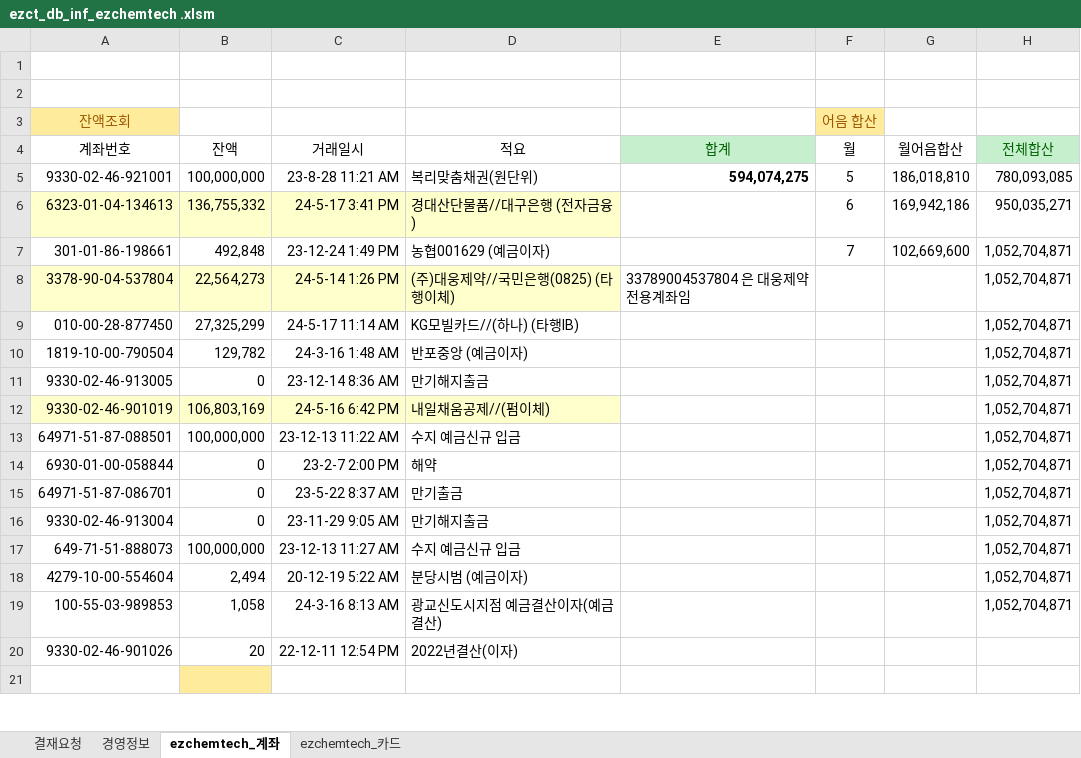
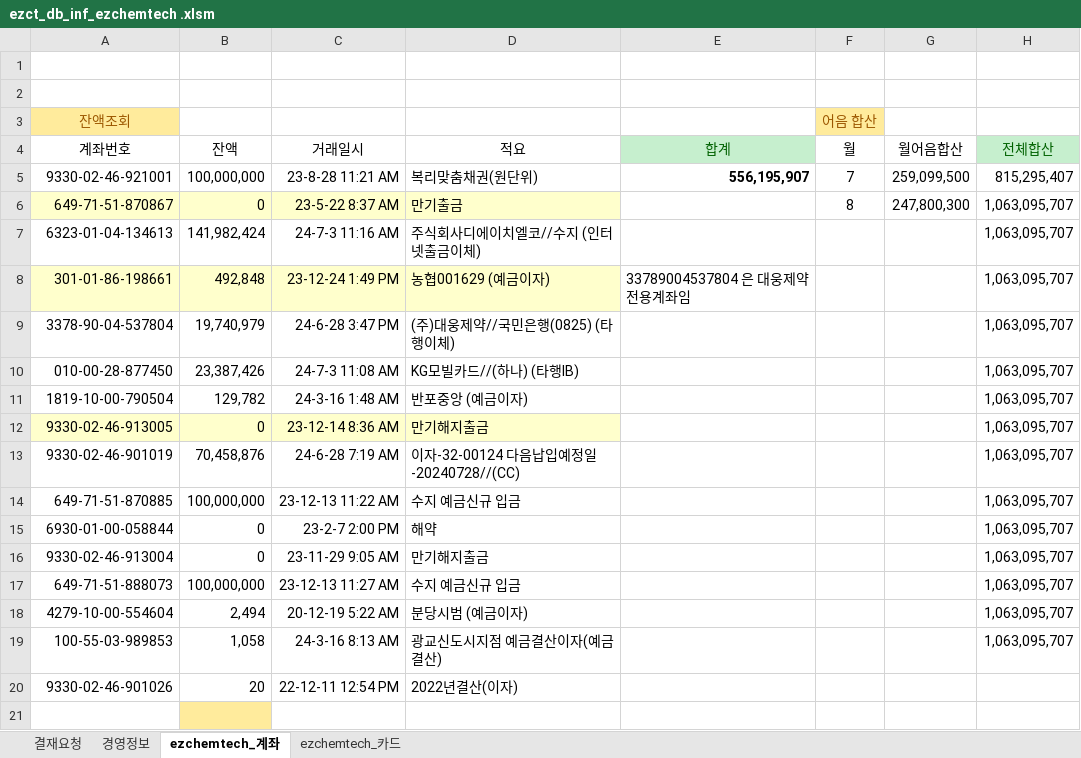
Before and after one commit to starshorse/20200228start, an Excel workbook: xls_node/E01/ezct_db_inf_ezchemtech .xlsm, sheet ezchemtech_계좌, drawn as a sheet; only a part is shown; values as stored, in another font and other column widths than the file's, no borders; charts and pictures and table styles not drawn; removed rows and columns are numbered as before the commit, all else as after; the diff covers the shown part only; the diff names each change by its address in the sheet, - before the commit and + after, or states it on an @@ line.

```diff
--- a/xls_node/E01/ezct_db_inf_ezchemtech .xlsm (sheet ezchemtech_계좌)
+++ b/xls_node/E01/ezct_db_inf_ezchemtech .xlsm (sheet ezchemtech_계좌)
-E5 (합계): 594,074,275
+E5 (합계): 556,195,907
-F5 (월): 5
+F5 (월): 7
-G5 (월어음합산): 186,018,810
+G5 (월어음합산): 259,099,500
-H5 (전체합산): 780,093,085
+H5 (전체합산): 815,295,407
+row 6: 649-71-51-870867 | 0 | 23-5-22 8:37 AM | 만기출금 |  | 8 | 247,800,300 | 1,063,095,707
-A7:D7 fill: #FFFFCC
+A7:D7 fill: none
-B7 (잔액): 136,755,332
+B7 (잔액): 141,982,424
-C7 (거래일시): 24-5-17 3:41 PM
+C7 (거래일시): 24-7-3 11:16 AM
-D7 (적요): 경대산단물품//대구은행 (전자금융)
+D7 (적요): 주식회사디에이치엘코//수지 (인터넷출금이체)
-F7 (월): 6
+F7 (월): (empty)
-G7 (월어음합산): 169,942,186
+G7 (월어음합산): (empty)
-H7 (전체합산): 950,035,271
+H7 (전체합산): 1,063,095,707
-A8:D8 fill: none
+A8:D8 fill: #FFFFCC
-E8 (합계): (empty)
+E8 (합계): 33789004537804 은 대웅제약 전용계좌임
-F8 (월): 7
+F8 (월): (empty)
-G8 (월어음합산): 102,669,600
+G8 (월어음합산): (empty)
-H8:H15 (전체합산): 1,052,704,871
+H8:H15 (전체합산): 1,063,095,707
-A9:D9 fill: #FFFFCC
+A9:D9 fill: none
-B9 (잔액): 22,564,273
+B9 (잔액): 19,740,979
-C9 (거래일시): 24-5-14 1:26 PM
+C9 (거래일시): 24-6-28 3:47 PM
-E9 (합계): 33789004537804 은 대웅제약 전용계좌임
+E9 (합계): (empty)
-B10 (잔액): 27,325,299
+B10 (잔액): 23,387,426
-C10 (거래일시): 24-5-17 11:14 AM
+C10 (거래일시): 24-7-3 11:08 AM
-A12:D12 fill: none
+A12:D12 fill: #FFFFCC
-A13:D13 fill: #FFFFCC
+A13:D13 fill: none
-B13 (잔액): 106,803,169
+B13 (잔액): 70,458,876
-C13 (거래일시): 24-5-16 6:42 PM
+C13 (거래일시): 24-6-28 7:19 AM
-D13 (적요): 내일채움공제//(펌이체)
+D13 (적요): 이자-32-00124 다음납입예정일-20240728//(CC)
-A14 (계좌번호): 64971-51-87-088501
+A14 (계좌번호): 649-71-51-870885
-row 15: 64971-51-87-086701 | 0 | 23-5-22 8:37 AM | 만기출금 |  |  |  | 1,052,704,871
-H16:H19 (전체합산): 1,052,704,871
+H16:H19 (전체합산): 1,063,095,707
```
Also changed, not shown: 47 added rows, 47 hidden or unhidden rows, 41 edited cells and cell formats elsewhere in this sheet, sheet ezchemtech_카드, sheet 경영정보, hidden cells, xls_node/stock/4664B720.xlsx, 8 other files.
